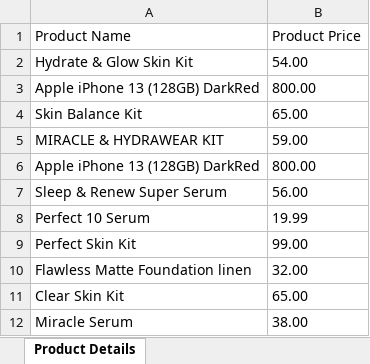
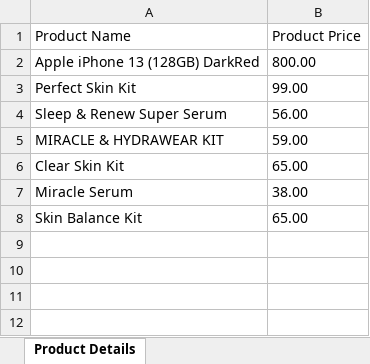
Before and after one commit to prabhash-kumar/Assignment_Software_Testing_Appscrip, an Excel workbook: products.xlsx, sheet Product Details, drawn as a sheet; values as stored, in another font and other column widths than the file's, no borders; removed rows and columns are numbered as before the commit, all else as after; the diff names each change by its address in the sheet, - before the commit and + after, or states it on an @@ line.

```diff
--- a/products.xlsx (sheet Product Details)
+++ b/products.xlsx (sheet Product Details)
-row 2: Hydrate & Glow Skin Kit | 54.00
@@ row 9 moved to row 3: Perfect Skin Kit @@
@@ row 7 moved to row 4: Sleep & Renew Super Serum @@
-row 6: Apple iPhone 13 (128GB) DarkRed | 800.00
-row 8: Perfect 10 Serum | 19.99
-row 10: Flawless Matte Foundation linen | 32.00
@@ row 4 moved to row 8: Skin Balance Kit @@
```
Also changed, not shown: 28 other files.
